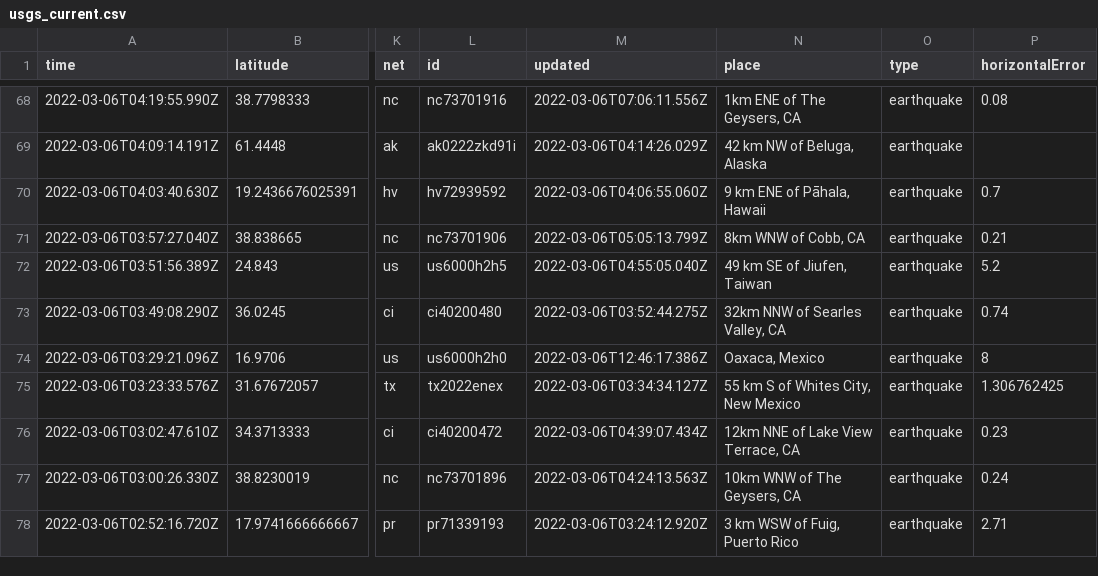
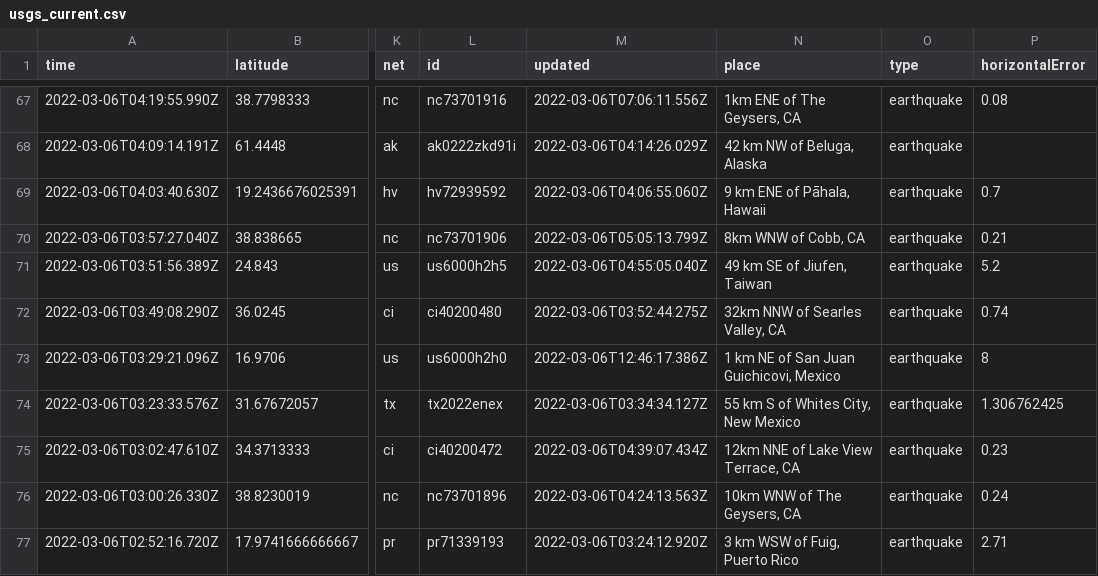
Before and after one commit to johnstont05/nicar22-github-actions, a CSV file: usgs_current.csv, drawn as a sheet; only a part is shown, gaps mark what is left out; addresses are those after the commit; the diff covers the shown part only; the diff names each change by its address in the sheet, - before the commit and + after, or states it on an @@ line.

```diff
--- a/usgs_current.csv
+++ b/usgs_current.csv
-N73 (place): Oaxaca, Mexico
+N73 (place): 1 km NE of San Juan Guichicovi, Mexico
```
Also changed, not shown: 2 removed rows and 10 edited cells elsewhere in this file.
